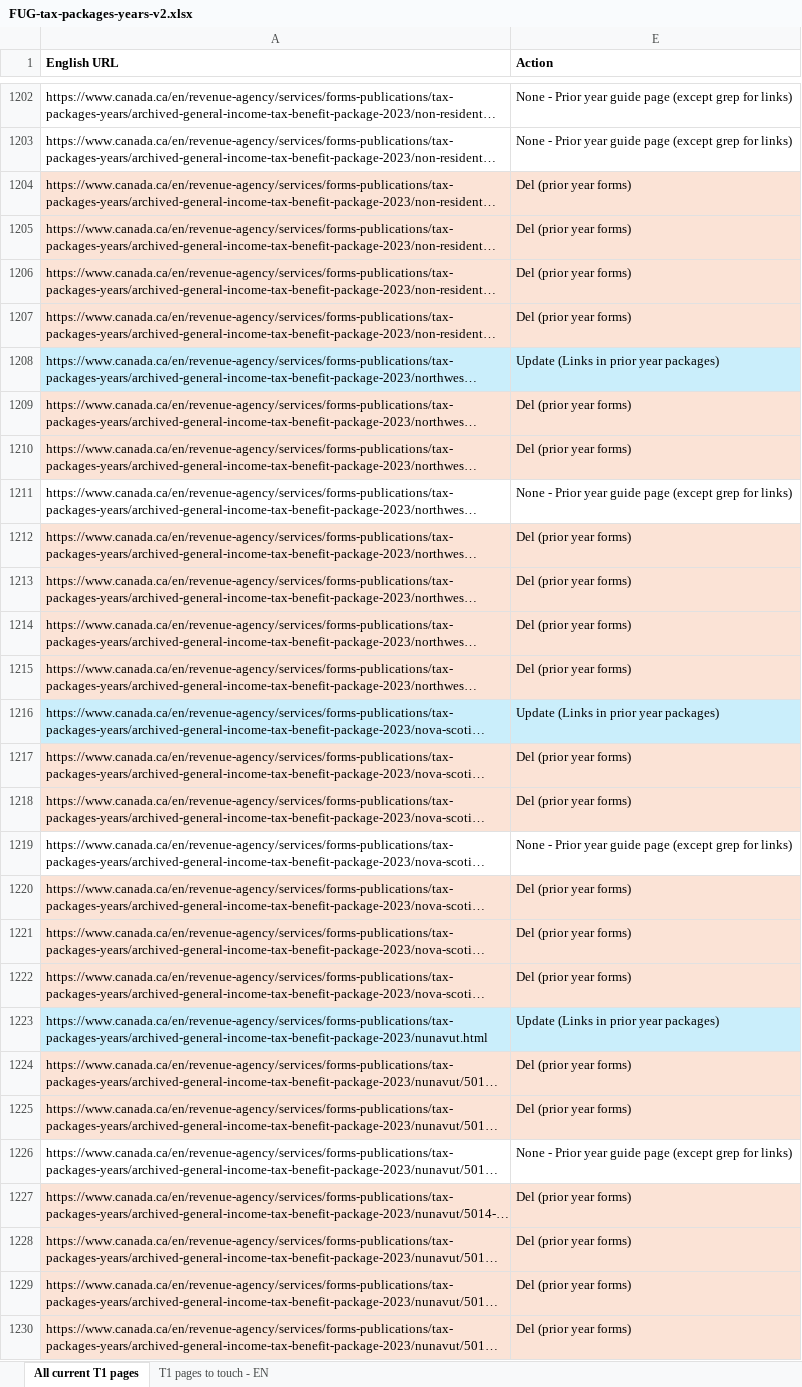
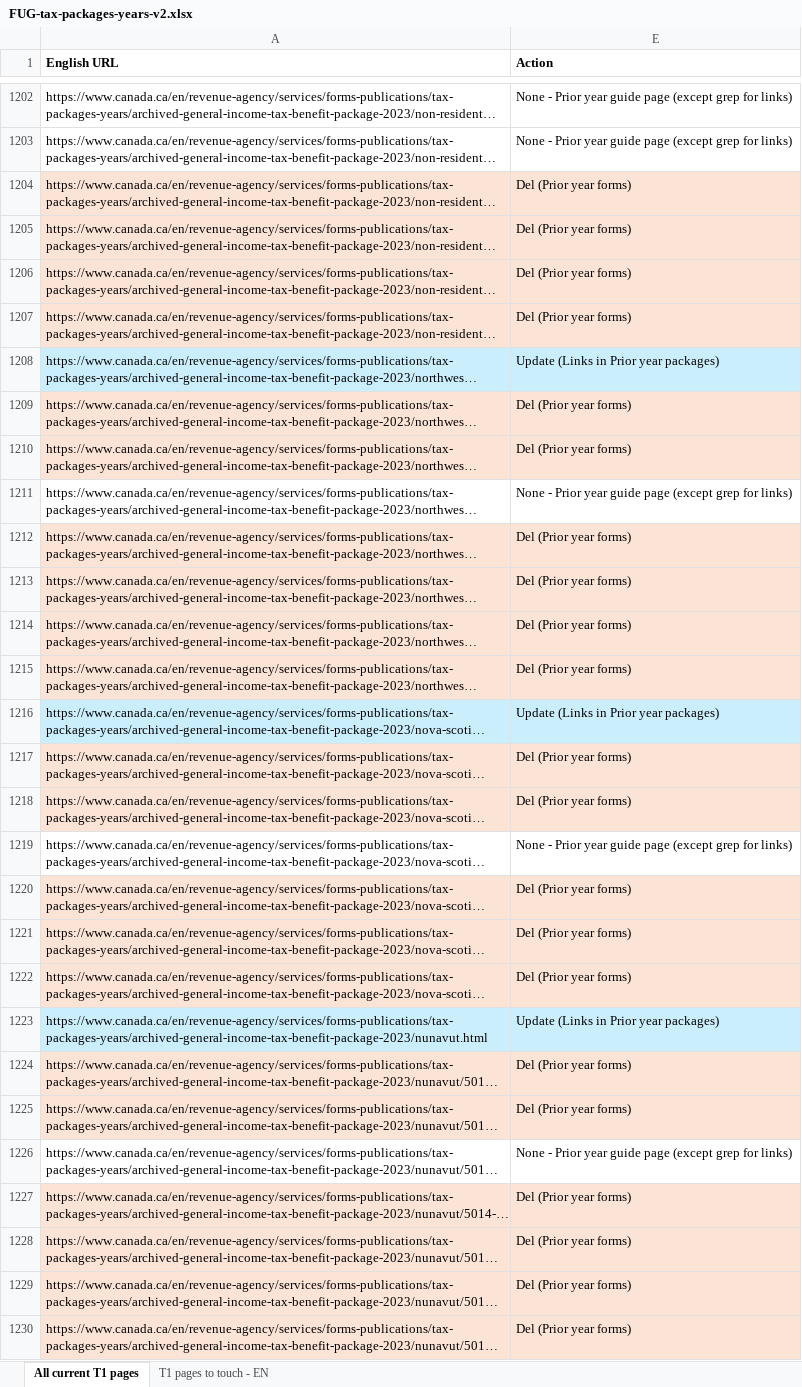
Before and after one commit to proto-cra/t1-readmes-nav-2026, an Excel workbook: source/data/FUG-tax-packages-years-v2.xlsx, sheet All current T1 pages, drawn as a sheet; only a part is shown, gaps mark what is left out; long unchanged cells end in …; values as stored, in another font and other column widths than the file's, no borders; the diff covers the shown part only; the diff names each change by its address in the sheet, - before the commit and + after, or states it on an @@ line.

```diff
--- a/source/data/FUG-tax-packages-years-v2.xlsx (sheet All current T1 pages)
+++ b/source/data/FUG-tax-packages-years-v2.xlsx (sheet All current T1 pages)
-E1204:E1207 (Action): Del (prior year forms)
+E1204:E1207 (Action): Del (Prior year forms)
-E1208 (Action): Update (Links in prior year packages)
+E1208 (Action): Update (Links in Prior year packages)
-E1209:E1210 (Action): Del (prior year forms)
+E1209:E1210 (Action): Del (Prior year forms)
-E1212:E1215 (Action): Del (prior year forms)
+E1212:E1215 (Action): Del (Prior year forms)
-E1216 (Action): Update (Links in prior year packages)
+E1216 (Action): Update (Links in Prior year packages)
-E1217:E1218 (Action): Del (prior year forms)
+E1217:E1218 (Action): Del (Prior year forms)
-E1220:E1222 (Action): Del (prior year forms)
+E1220:E1222 (Action): Del (Prior year forms)
-E1223 (Action): Update (Links in prior year packages)
+E1223 (Action): Update (Links in Prior year packages)
-E1224:E1225 (Action): Del (prior year forms)
+E1224:E1225 (Action): Del (Prior year forms)
-E1227:E1230 (Action): Del (prior year forms)
+E1227:E1230 (Action): Del (Prior year forms)
```
Also changed, not shown: 1011 edited cells and cell formats elsewhere in this sheet, sheet T1 pages to touch - EN.
